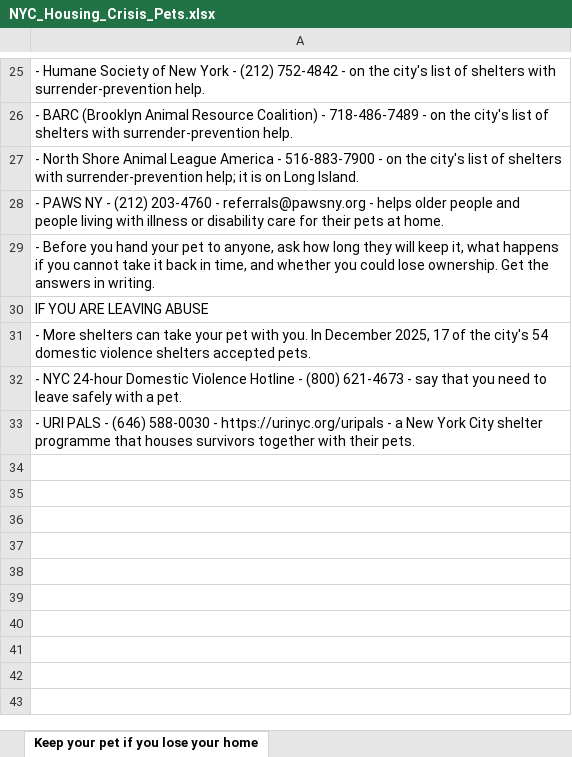
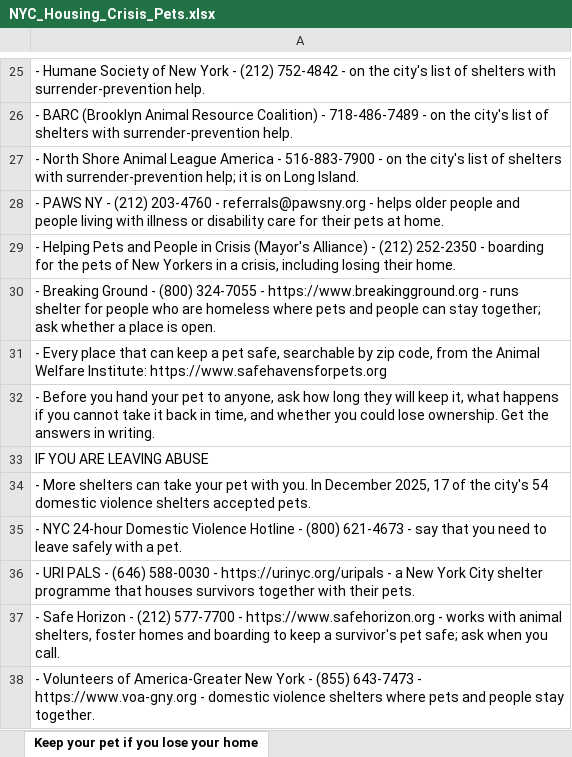
Before and after one commit to btaylor62000-spec/nyc-animal-rescue, an Excel workbook: research/NYC_Housing_Crisis_Pets.xlsx, sheet Keep your pet if you lose your home, drawn as a sheet; only a part is shown, gaps mark what is left out; values as stored, in another font and other column widths than the file's, no borders; the diff names each change by its address in the sheet, - before the commit and + after, or states it on an @@ line.

```diff
--- a/research/NYC_Housing_Crisis_Pets.xlsx (sheet Keep your pet if you lose your home)
+++ b/research/NYC_Housing_Crisis_Pets.xlsx (sheet Keep your pet if you lose your home)
+row 29: - Helping Pets and People in Crisis (Mayor's Alliance) - (212) 252-2350 - boarding for the pets of New Yorkers in a crisis, including losing their home.
+row 30: - Breaking Ground - (800) 324-7055 - https://www.breakingground.org - runs shelter for people who are homeless where pets and people can stay together; ask whether a place is open.
+row 31: - Every place that can keep a pet safe, searchable by zip code, from the Animal Welfare Institute: https://www.safehavensforpets.org
+row 37: - Safe Horizon - (212) 577-7700 - https://www.safehorizon.org - works with animal shelters, foster homes and boarding to keep a survivor's pet safe; ask when you call.
+row 38: - Volunteers of America-Greater New York - (855) 643-7473 - https://www.voa-gny.org - domestic violence shelters where pets and people stay together.
```
Also changed, not shown: research/NYC_Animal_Abuse_Reporting.xlsx, research/NYC_Reviewer_Additions.xlsx, 37 other files.
